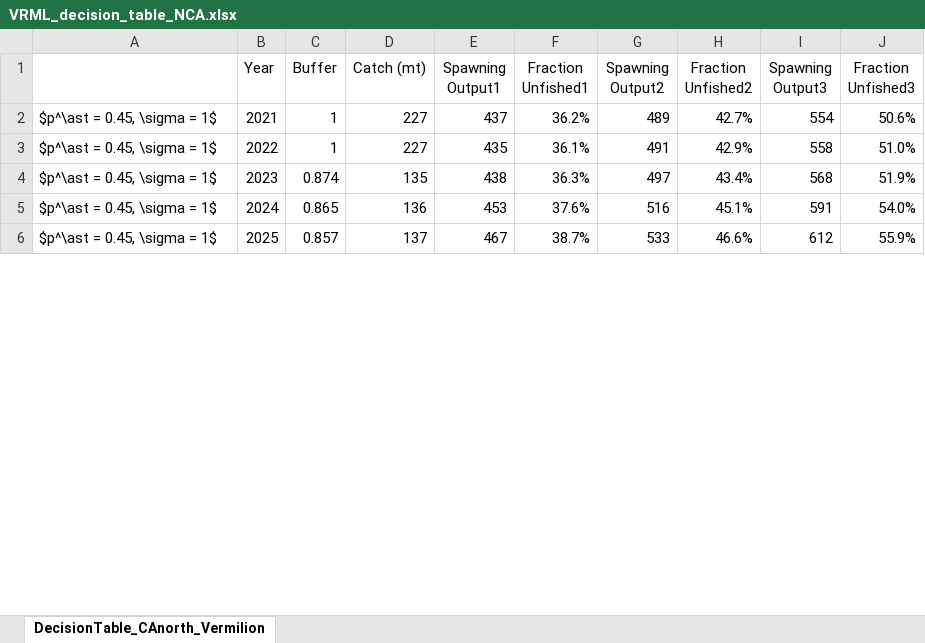
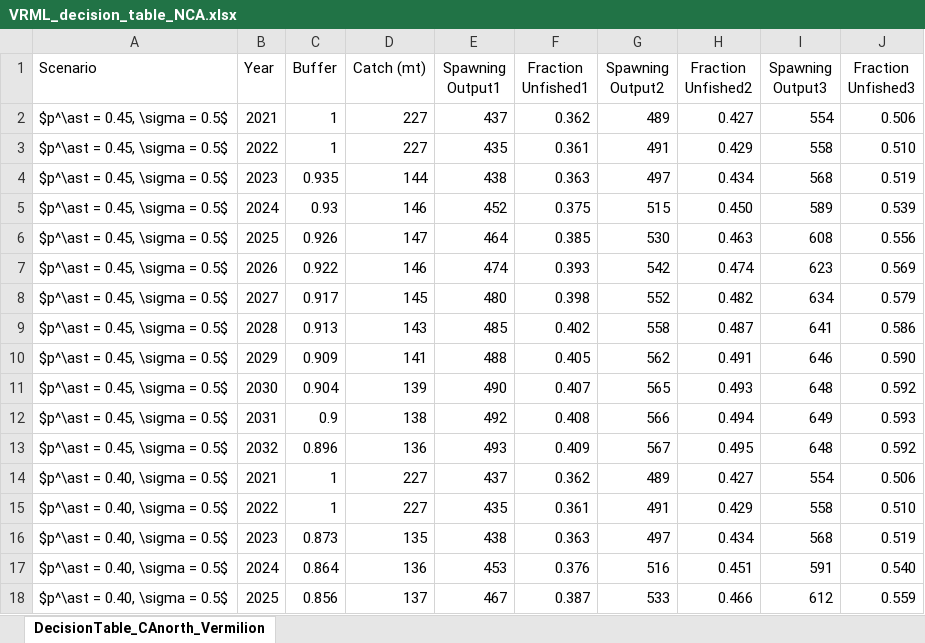
Before and after one commit to melissamonk-NOAA/Vermilion_2021, an Excel workbook: doc/tables/VRML_decision_table_NCA.xlsx, sheet DecisionTable_CAnorth_Vermilion, drawn as a sheet; only a part is shown; values as stored, in another font and other column widths than the file's, no borders; addresses are those after the commit; the diff covers the shown part only; the diff names each change by its address in the sheet, - before the commit and + after, or states it on an @@ line.

Commit message:
Decision tables
Changed decision table in the northern model and combined ref pt table in both

```diff
--- a/doc/tables/VRML_decision_table_NCA.xlsx (sheet DecisionTable_CAnorth_Vermilion)
+++ b/doc/tables/VRML_decision_table_NCA.xlsx (sheet DecisionTable_CAnorth_Vermilion)
-A1: (empty)
+A1: Scenario
-A2:A3 (Scenario): $p^\ast = 0.45, \sigma = 1$
+A2:A3 (Scenario): $p^\ast = 0.45, \sigma = 0.5$
-F2 (Fraction Unfished1): 36.2%
+F2 (Fraction Unfished1): 0.362
-H2 (Fraction Unfished2): 42.7%
+H2 (Fraction Unfished2): 0.427
-J2 (Fraction Unfished3): 50.6%
+J2 (Fraction Unfished3): 0.506
-F3 (Fraction Unfished1): 36.1%
+F3 (Fraction Unfished1): 0.361
-H3 (Fraction Unfished2): 42.9%
+H3 (Fraction Unfished2): 0.429
-J3 (Fraction Unfished3): 51.0%
+J3 (Fraction Unfished3): 0.510
+row 4: $p^\ast = 0.45, \sigma = 0.5$ | 2023 | 0.935 | 144 | 438 | 0.363 | 497 | 0.434 | 568 | 0.519
+row 5: $p^\ast = 0.45, \sigma = 0.5$ | 2024 | 0.93 | 146 | 452 | 0.375 | 515 | 0.450 | 589 | 0.539
+row 6: $p^\ast = 0.45, \sigma = 0.5$ | 2025 | 0.926 | 147 | 464 | 0.385 | 530 | 0.463 | 608 | 0.556
+row 7: $p^\ast = 0.45, \sigma = 0.5$ | 2026 | 0.922 | 146 | 474 | 0.393 | 542 | 0.474 | 623 | 0.569
+row 8: $p^\ast = 0.45, \sigma = 0.5$ | 2027 | 0.917 | 145 | 480 | 0.398 | 552 | 0.482 | 634 | 0.579
+row 9: $p^\ast = 0.45, \sigma = 0.5$ | 2028 | 0.913 | 143 | 485 | 0.402 | 558 | 0.487 | 641 | 0.586
+row 10: $p^\ast = 0.45, \sigma = 0.5$ | 2029 | 0.909 | 141 | 488 | 0.405 | 562 | 0.491 | 646 | 0.590
+row 11: $p^\ast = 0.45, \sigma = 0.5$ | 2030 | 0.904 | 139 | 490 | 0.407 | 565 | 0.493 | 648 | 0.592
+row 12: $p^\ast = 0.45, \sigma = 0.5$ | 2031 | 0.9 | 138 | 492 | 0.408 | 566 | 0.494 | 649 | 0.593
+row 13: $p^\ast = 0.45, \sigma = 0.5$ | 2032 | 0.896 | 136 | 493 | 0.409 | 567 | 0.495 | 648 | 0.592
+row 14: $p^\ast = 0.40, \sigma = 0.5$ | 2021 | 1 | 227 | 437 | 0.362 | 489 | 0.427 | 554 | 0.506
+row 15: $p^\ast = 0.40, \sigma = 0.5$ | 2022 | 1 | 227 | 435 | 0.361 | 491 | 0.429 | 558 | 0.510
-A16:A18 (Scenario): $p^\ast = 0.45, \sigma = 1$
+A16:A18 (Scenario): $p^\ast = 0.40, \sigma = 0.5$
-C16 (Buffer): 0.874
+C16 (Buffer): 0.873
-F16 (Fraction Unfished1): 36.3%
+F16 (Fraction Unfished1): 0.363
-H16 (Fraction Unfished2): 43.4%
+H16 (Fraction Unfished2): 0.434
-J16 (Fraction Unfished3): 51.9%
+J16 (Fraction Unfished3): 0.519
-C17 (Buffer): 0.865
+C17 (Buffer): 0.864
-F17 (Fraction Unfished1): 37.6%
+F17 (Fraction Unfished1): 0.376
-H17 (Fraction Unfished2): 45.1%
+H17 (Fraction Unfished2): 0.451
-J17 (Fraction Unfished3): 54.0%
+J17 (Fraction Unfished3): 0.540
-C18 (Buffer): 0.857
+C18 (Buffer): 0.856
-F18 (Fraction Unfished1): 38.7%
+F18 (Fraction Unfished1): 0.387
-H18 (Fraction Unfished2): 46.6%
+H18 (Fraction Unfished2): 0.466
-J18 (Fraction Unfished3): 55.9%
+J18 (Fraction Unfished3): 0.559
```
Also changed, not shown: 36 removed rows and 35 edited cells elsewhere in this sheet, doc/tables/Combined_Reference_Points.xlsx, doc/tables/VRML_decision_table_SCA.xlsx, 35 other files.
